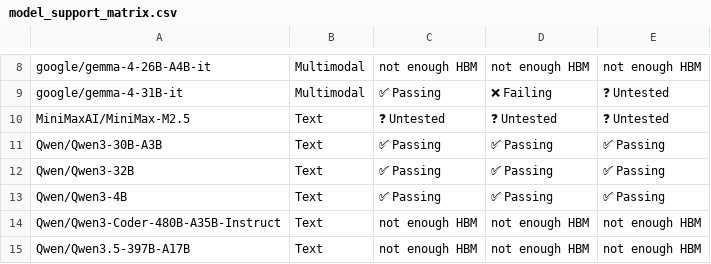
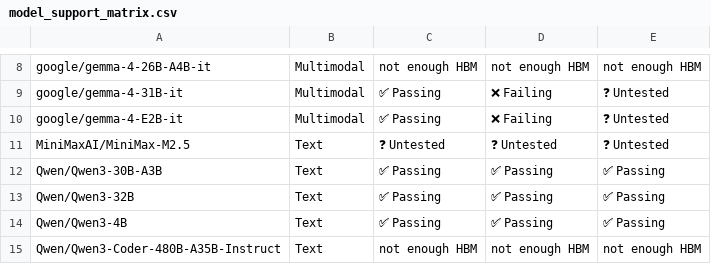
Before and after one commit to j-luwierski/vllm-tpu-inference-qwen4exp-mtp, a CSV file: tpu-interface/support_matrices/nightly/v6e/vllm/model_support_matrix.csv, drawn as a sheet; only a part is shown, gaps mark what is left out; the shorter side is filled out with more unchanged rows; the diff names each change by its address in the sheet, - before the commit and + after, or states it on an @@ line.

Commit message:
[skip ci] Update nightly support matrices for vllm (v6e/v7x)
Signed-off-by: Buildkite Bot <buildkite-bot@users.noreply.github.com>

```diff
--- a/tpu-interface/support_matrices/nightly/v6e/vllm/model_support_matrix.csv
+++ b/tpu-interface/support_matrices/nightly/v6e/vllm/model_support_matrix.csv
+row 10: google/gemma-4-E2B-it | Multimodal | ✅ Passing | ❌ Failing | ❓ Untested
```
Also changed, not shown: tpu-interface/support_matrices/nightly/v7x/vllm/feature_support_matrix.csv, tpu-interface/support_matrices/nightly/v7x/vllm/model_support_matrix.csv.
